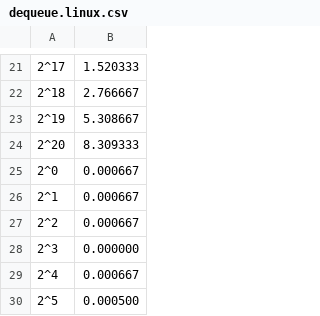
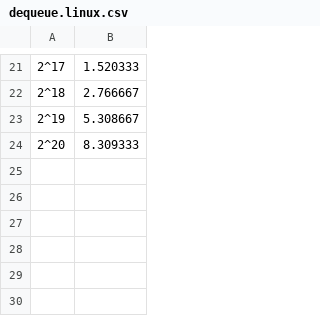
Before and after one commit to felipemfp/algoritmos, a CSV file: trabalhos/analise/csv/dequeue.linux.csv, drawn as a sheet; only a part is shown, gaps mark what is left out; the diff names each change by its address in the sheet, - before the commit and + after, or states it on an @@ line.

```diff
--- a/trabalhos/analise/csv/dequeue.linux.csv
+++ b/trabalhos/analise/csv/dequeue.linux.csv
-row 25: 2^0 | 0.000667
-row 26: 2^1 | 0.000667
-row 27: 2^2 | 0.000667
-row 28: 2^3 | 0.000000
-row 29: 2^4 | 0.000667
-row 30: 2^5 | 0.000500
```
Also changed, not shown: trabalhos/analise/csv/binary_search.linux.csv, trabalhos/analise/csv/enqueue.linux.csv, 11 other files.
